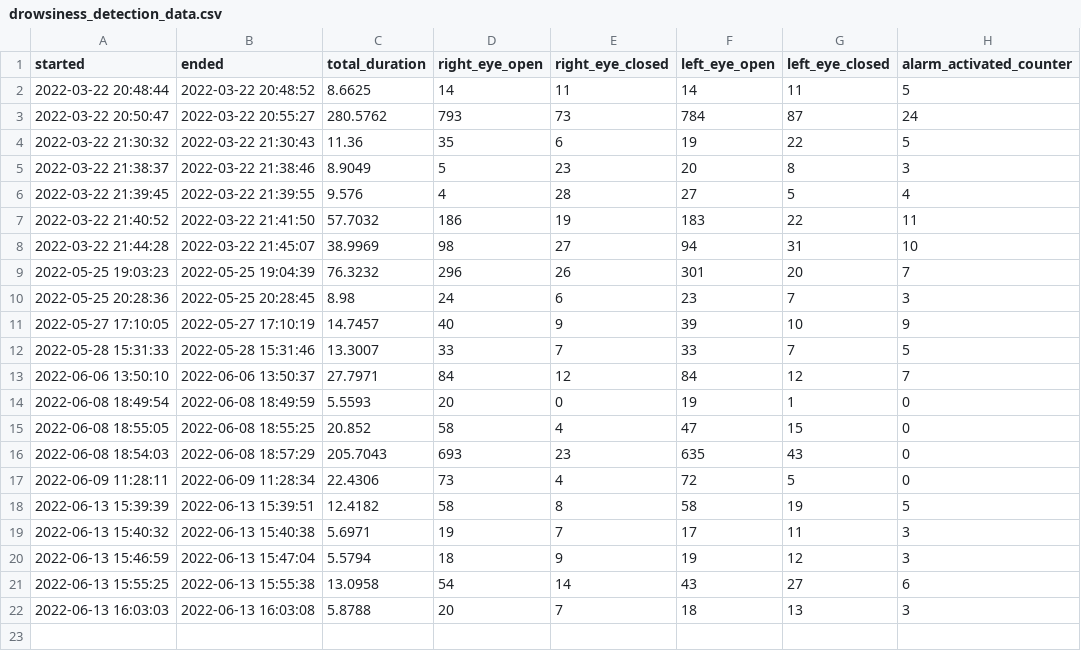
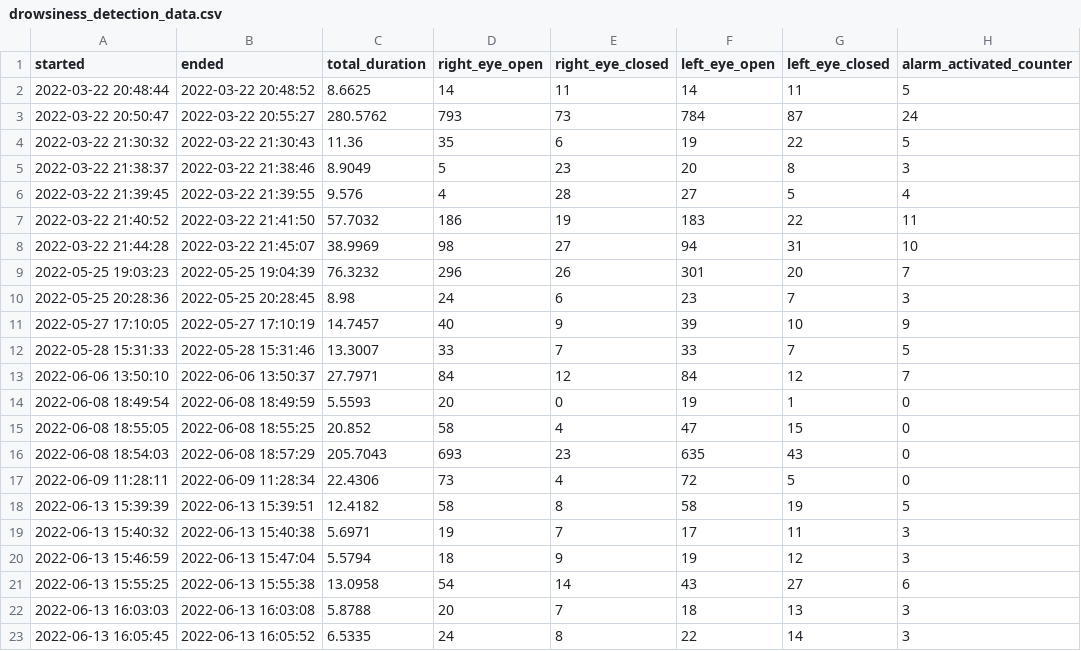
Before and after one commit to alonfirestein/SleepyDriverDetectionSystem, a CSV file: drowsiness_detection_data.csv, drawn as a sheet; the diff names each change by its address in the sheet, - before the commit and + after, or states it on an @@ line.

```diff
--- a/drowsiness_detection_data.csv
+++ b/drowsiness_detection_data.csv
+row 23: 2022-06-13 16:05:45 | 2022-06-13 16:05:52 | 6.5335 | 24 | 8 | 22 | 14 | 3
```
Also changed, not shown: 1 other file.
